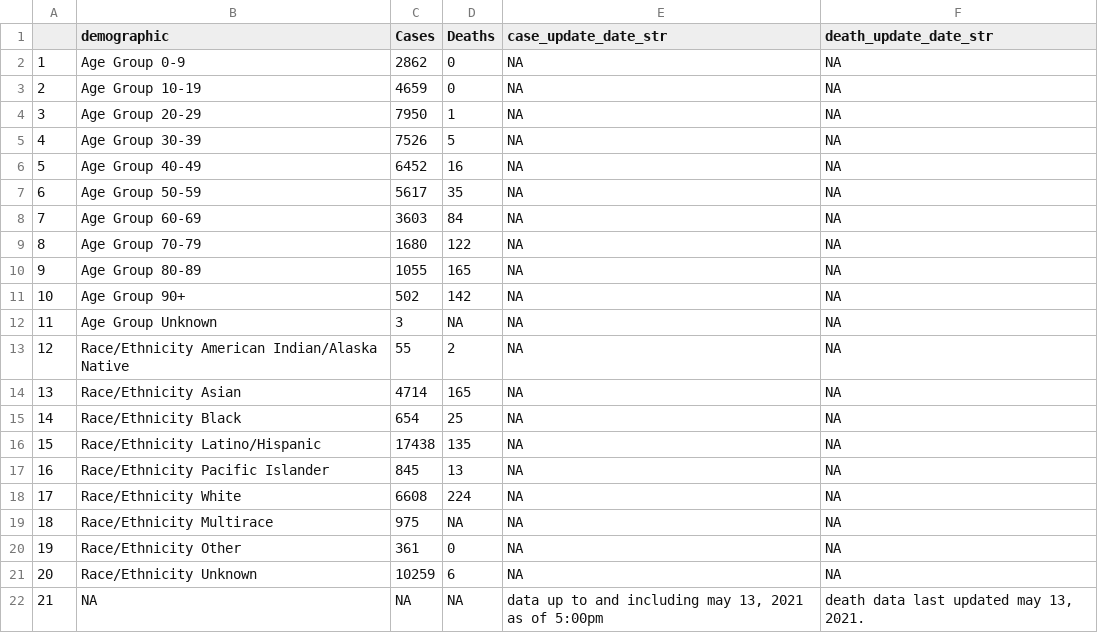
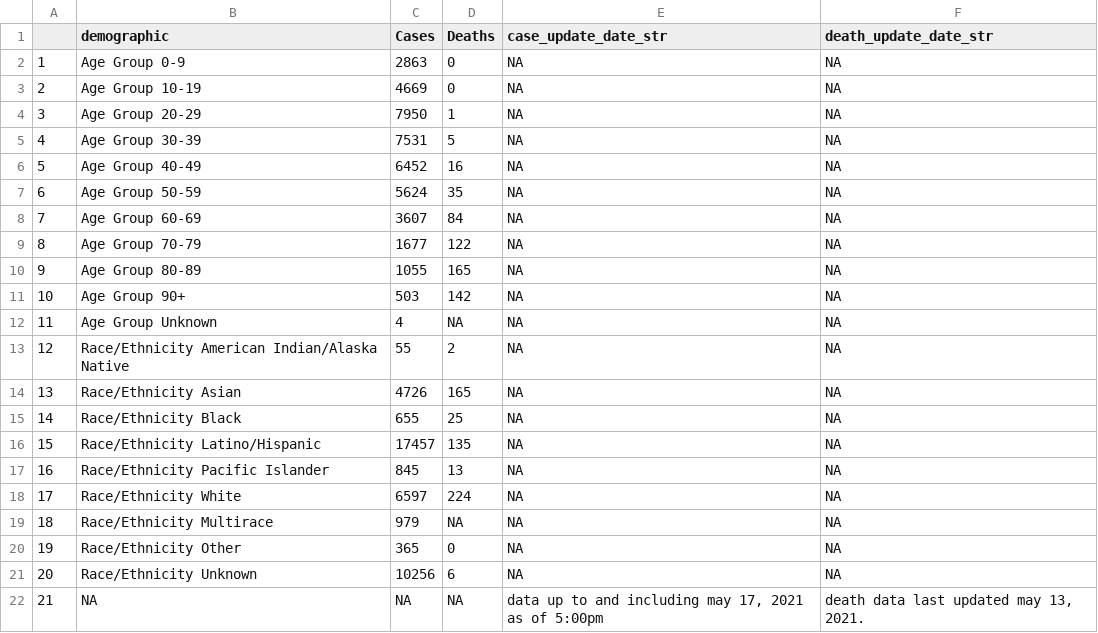
Before and after one commit to stanfordfuturebay/stanfordfuturebay.github.io, a CSV file: covid19/smc_covid_dem_data_scraped.csv, drawn as a sheet.

```diff
--- a/covid19/smc_covid_dem_data_scraped.csv
+++ b/covid19/smc_covid_dem_data_scraped.csv
@@ -1,22 +1,22 @@
 "","demographic","Cases","Deaths","case_update_date_str","death_update_date_str"
-"1","Age Group 0-9","2862","0",NA,NA
-"2","Age Group 10-19","4659","0",NA,NA
+"1","Age Group 0-9","2863","0",NA,NA
+"2","Age Group 10-19","4669","0",NA,NA
 "3","Age Group 20-29","7950","1",NA,NA
-"4","Age Group 30-39","7526","5",NA,NA
+"4","Age Group 30-39","7531","5",NA,NA
 "5","Age Group 40-49","6452","16",NA,NA
-"6","Age Group 50-59","5617","35",NA,NA
-"7","Age Group 60-69","3603","84",NA,NA
-"8","Age Group 70-79","1680","122",NA,NA
+"6","Age Group 50-59","5624","35",NA,NA
+"7","Age Group 60-69","3607","84",NA,NA
+"8","Age Group 70-79","1677","122",NA,NA
 "9","Age Group 80-89","1055","165",NA,NA
-"10","Age Group 90+","502","142",NA,NA
-"11","Age Group Unknown","3",NA,NA,NA
+"10","Age Group 90+","503","142",NA,NA
+"11","Age Group Unknown","4",NA,NA,NA
 "12","Race/Ethnicity  American Indian/Alaska Native","55","2",NA,NA
-"13","Race/Ethnicity  Asian","4714","165",NA,NA
-"14","Race/Ethnicity  Black","654","25",NA,NA
-"15","Race/Ethnicity  Latino/Hispanic","17438","135",NA,NA
+"13","Race/Ethnicity  Asian","4726","165",NA,NA
+"14","Race/Ethnicity  Black","655","25",NA,NA
+"15","Race/Ethnicity  Latino/Hispanic","17457","135",NA,NA
 "16","Race/Ethnicity  Pacific Islander","845","13",NA,NA
-"17","Race/Ethnicity  White","6608","224",NA,NA
-"18","Race/Ethnicity Multirace","975",NA,NA,NA
-"19","Race/Ethnicity Other","361","0",NA,NA
-"20","Race/Ethnicity Unknown","10259","6",NA,NA
-"21",NA,NA,NA,"data up to and including may 13, 2021 as of 5:00pm","death data last updated may 13, 2021."
+"17","Race/Ethnicity  White","6597","224",NA,NA
+"18","Race/Ethnicity Multirace","979",NA,NA,NA
+"19","Race/Ethnicity Other","365","0",NA,NA
+"20","Race/Ethnicity Unknown","10256","6",NA,NA
+"21",NA,NA,NA,"data up to and including may 17, 2021 as of 5:00pm","death data last updated may 13, 2021."
```
Also changed, not shown: covid19/smc_cases_scraped.csv, covid19/smc_tests_scraped.csv, 1 other file.
